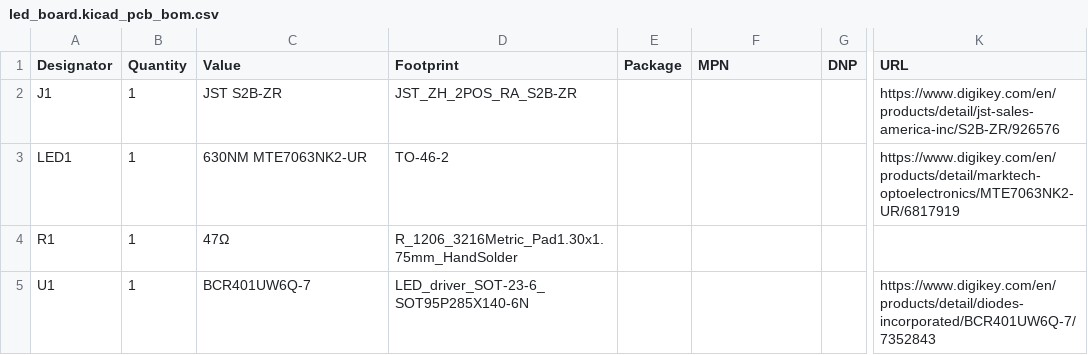
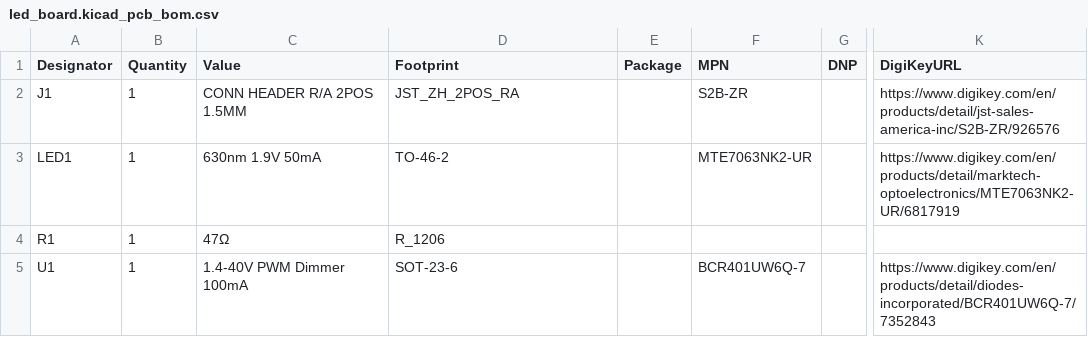
Before and after one commit to KopfLab/micrologger_device, a CSV file: pcbs/led_board/led_board.kicad_pcb_bom.csv, drawn as a sheet; only a part is shown, gaps mark what is left out; the diff names each change by its address in the sheet, - before the commit and + after, or states it on an @@ line.

Commit message:
update led board to version 0.41

```diff
--- a/pcbs/led_board/led_board.kicad_pcb_bom.csv
+++ b/pcbs/led_board/led_board.kicad_pcb_bom.csv
-K1: URL
+K1: DigiKeyURL
-C2 (Value): JST S2B-ZR
+C2 (Value): CONN HEADER R/A 2POS 1.5MM
-D2 (Footprint): JST_ZH_2POS_RA_S2B-ZR
+D2 (Footprint): JST_ZH_2POS_RA
-F2 (MPN): (empty)
+F2 (MPN): S2B-ZR
-C3 (Value): 630NM MTE7063NK2-UR
+C3 (Value): 630nm 1.9V 50mA
-F3 (MPN): (empty)
+F3 (MPN): MTE7063NK2-UR
-D4 (Footprint): R_1206_3216Metric_Pad1.30x1.75mm_HandSolder
+D4 (Footprint): R_1206
-C5 (Value): BCR401UW6Q-7
+C5 (Value): 1.4-40V PWM Dimmer 100mA
-D5 (Footprint): LED_driver_SOT-23-6_SOT95P285X140-6N
+D5 (Footprint): SOT-23-6
-F5 (MPN): (empty)
+F5 (MPN): BCR401UW6Q-7
```
Also changed, not shown: 8 other files.
